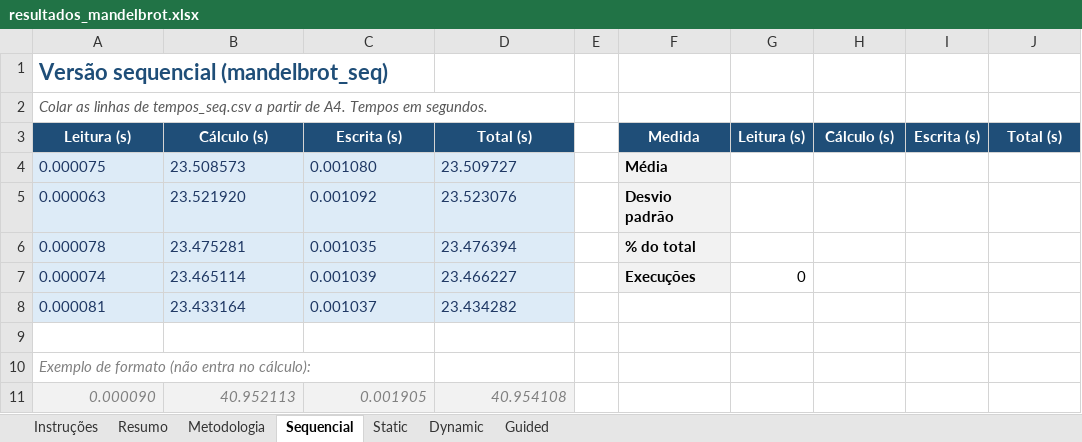
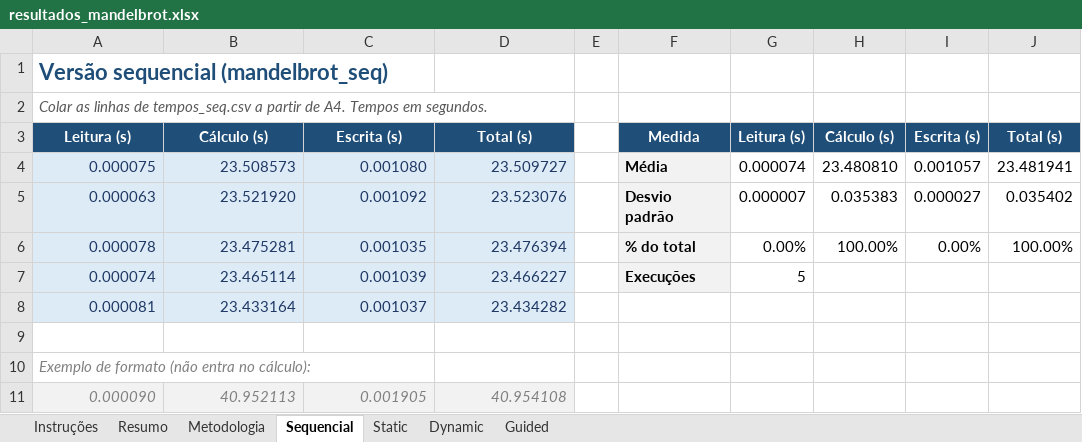
Before and after one commit to Cauealmeida/paralelizar, an Excel workbook: resultados_mandelbrot.xlsx, sheet Sequencial, drawn as a sheet; values as stored, in another font and other column widths than the file's, no borders; the diff names each change by its address in the sheet, - before the commit and + after, or states it on an @@ line.

```diff
--- a/resultados_mandelbrot.xlsx (sheet Sequencial)
+++ b/resultados_mandelbrot.xlsx (sheet Sequencial)
-A4:D8 alignment: left
+A4:D8 alignment: right
-G4: (empty)
+G4: 0.000074
-H4: (empty)
+H4: 23.480810
-I4: (empty)
+I4: 0.001057
-J4: (empty)
+J4: 23.481941
-G5: (empty)
+G5: 0.000007
-H5: (empty)
+H5: 0.035383
-I5: (empty)
+I5: 0.000027
-J5: (empty)
+J5: 0.035402
-G6: (empty)
+G6: 0.00%
-H6: (empty)
+H6: 100.00%
-I6: (empty)
+I6: 0.00%
-J6: (empty)
+J6: 100.00%
-G7: 0
+G7: 5
```
Also changed, not shown: sheet Resumo, sheet Guided, sheet Static, sheet Dynamic, charts or pictures.
